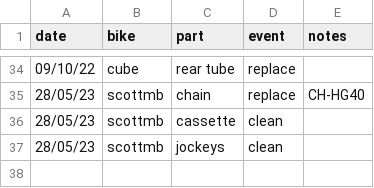
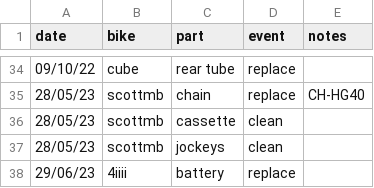
Before and after one commit to jedwards24/activity_data, a CSV file: data/bikes.csv, drawn as a sheet; only a part is shown, gaps mark what is left out.

```diff
--- a/data/bikes.csv
+++ b/data/bikes.csv
@@ -37 +37,2 @@ date,bike,part,event,notes
 28/05/23,scottmb,jockeys,clean,
+29/06/23,4iiii,battery,replace,
```
Also changed, not shown: 3 other files.
